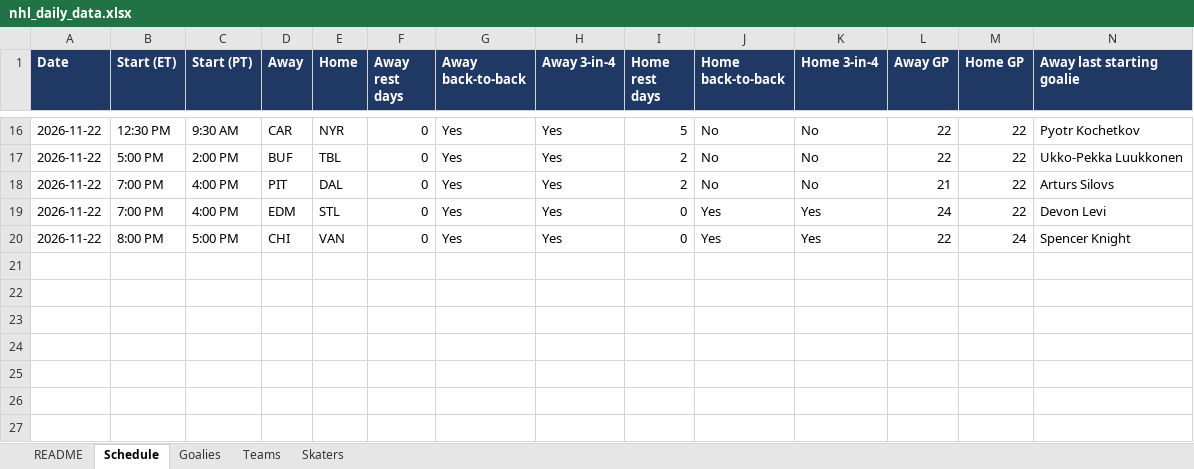
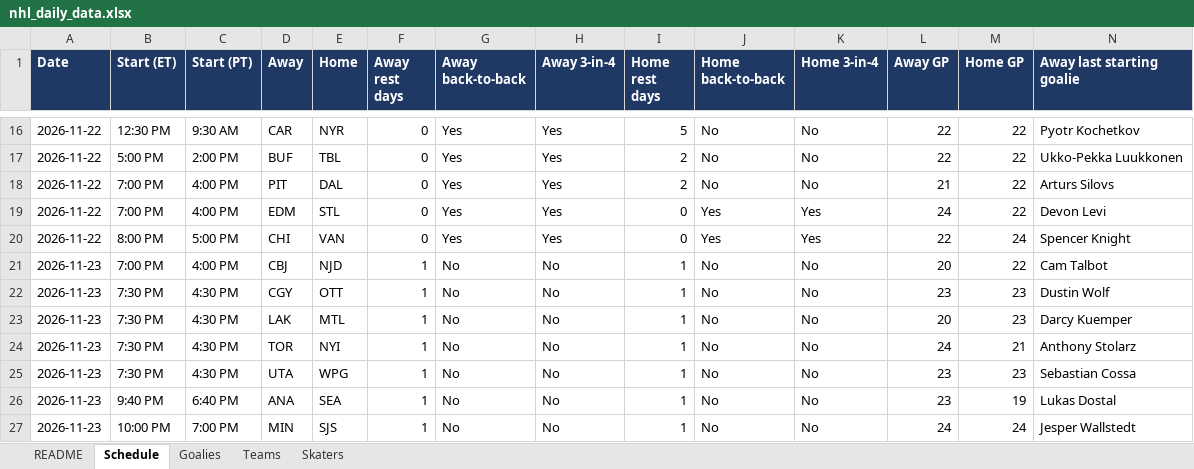
Before and after one commit to vimmer77/nhl-data, an Excel workbook: output/nhl_daily_data.xlsx, sheet Schedule, drawn as a sheet; only a part is shown, gaps mark what is left out; values as stored, in another font and other column widths than the file's, no borders; rows hold the shown columns only; the diff names each change by its address in the sheet, - before the commit and + after, or states it on an @@ line.

```diff
--- a/output/nhl_daily_data.xlsx (sheet Schedule)
+++ b/output/nhl_daily_data.xlsx (sheet Schedule)
+row 21: 2026-11-23 | 7:00 PM | 4:00 PM | CBJ | NJD | 1 | No | No | 1 | No | No | 20 | 22 | Cam Talbot
+row 22: 2026-11-23 | 7:30 PM | 4:30 PM | CGY | OTT | 1 | No | No | 1 | No | No | 23 | 23 | Dustin Wolf
+row 23: 2026-11-23 | 7:30 PM | 4:30 PM | LAK | MTL | 1 | No | No | 1 | No | No | 20 | 23 | Darcy Kuemper
+row 24: 2026-11-23 | 7:30 PM | 4:30 PM | TOR | NYI | 1 | No | No | 1 | No | No | 24 | 21 | Anthony Stolarz
+row 25: 2026-11-23 | 7:30 PM | 4:30 PM | UTA | WPG | 1 | No | No | 1 | No | No | 23 | 23 | Sebastian Cossa
+row 26: 2026-11-23 | 9:40 PM | 6:40 PM | ANA | SEA | 1 | No | No | 1 | No | No | 23 | 19 | Lukas Dostal
+row 27: 2026-11-23 | 10:00 PM | 7:00 PM | MIN | SJS | 1 | No | No | 1 | No | No | 24 | 24 | Jesper Wallstedt
```
Also changed, not shown: sheet Skaters, sheet README, 7 other files.
